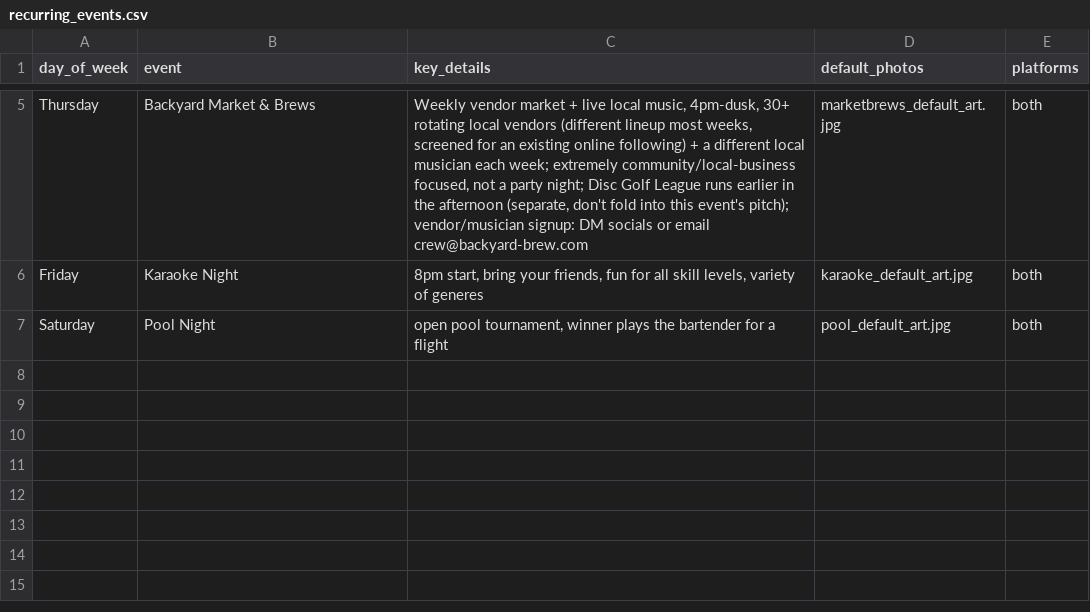
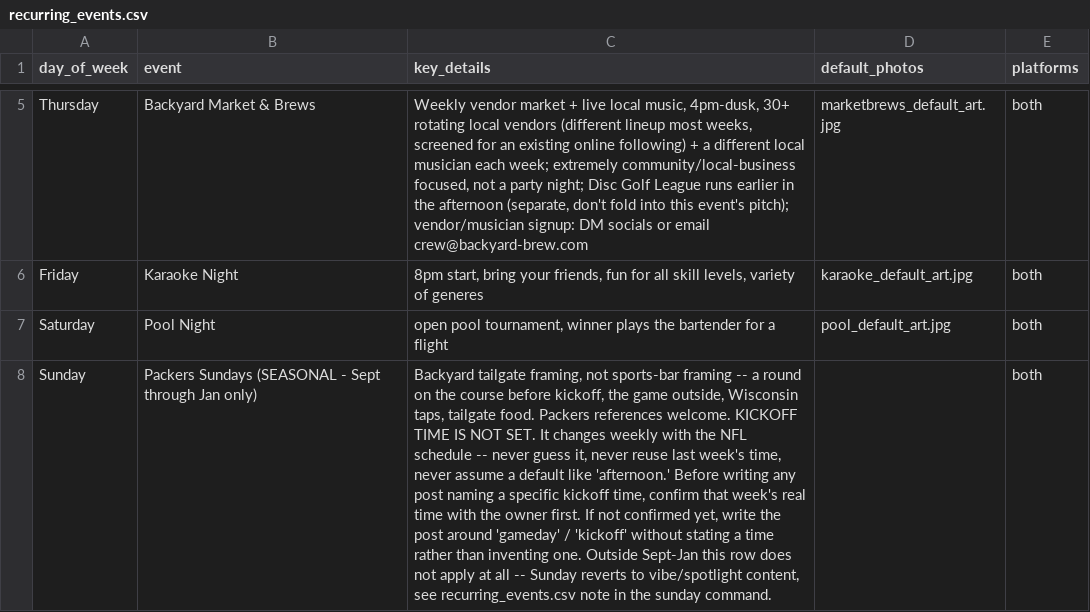
Before and after one commit to micahh3n/backyard-brew-social, a CSV file: recurring_events.csv, drawn as a sheet; only a part is shown, gaps mark what is left out; the diff names each change by its address in the sheet, - before the commit and + after, or states it on an @@ line.

```diff
--- a/recurring_events.csv
+++ b/recurring_events.csv
+row 8: Sunday | Packers Sundays (SEASONAL - Sept through Jan only) | Backyard tailgate framing, not sports-bar framing -- a round on the course before kickoff, the game outside, Wisconsin taps, tailgate food. Packers references welcome. KICKOFF TIME IS NOT SET. It changes weekly with the NFL schedule -- never guess it, never reuse last week's time, never assume a default like 'afternoon.' Before writing any post naming a specific kickoff time, confirm that week's real time with the owner first. If not confirmed yet, write the post around 'gameday' / 'kickoff' without stating a time rather than inventing one. Outside Sept-Jan this row does not apply at all -- Sunday reverts to vibe/spotlight content, see recurring_events.csv note in the sunday command. |  | both
```
Also changed, not shown: 37 other files.
